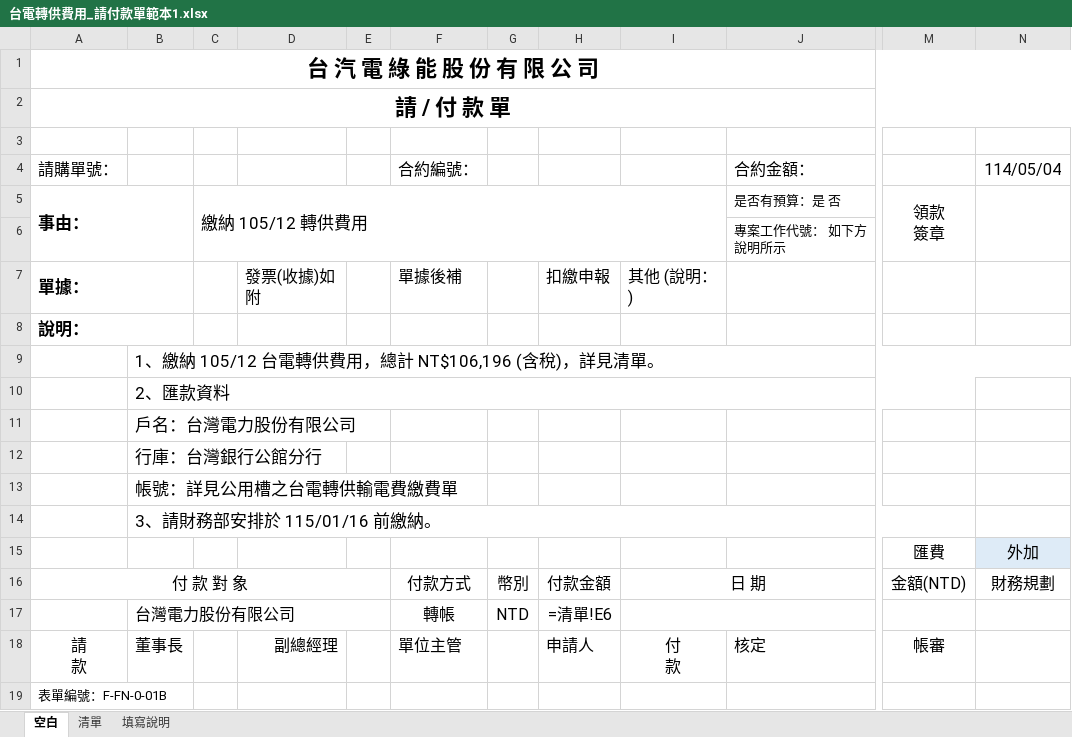
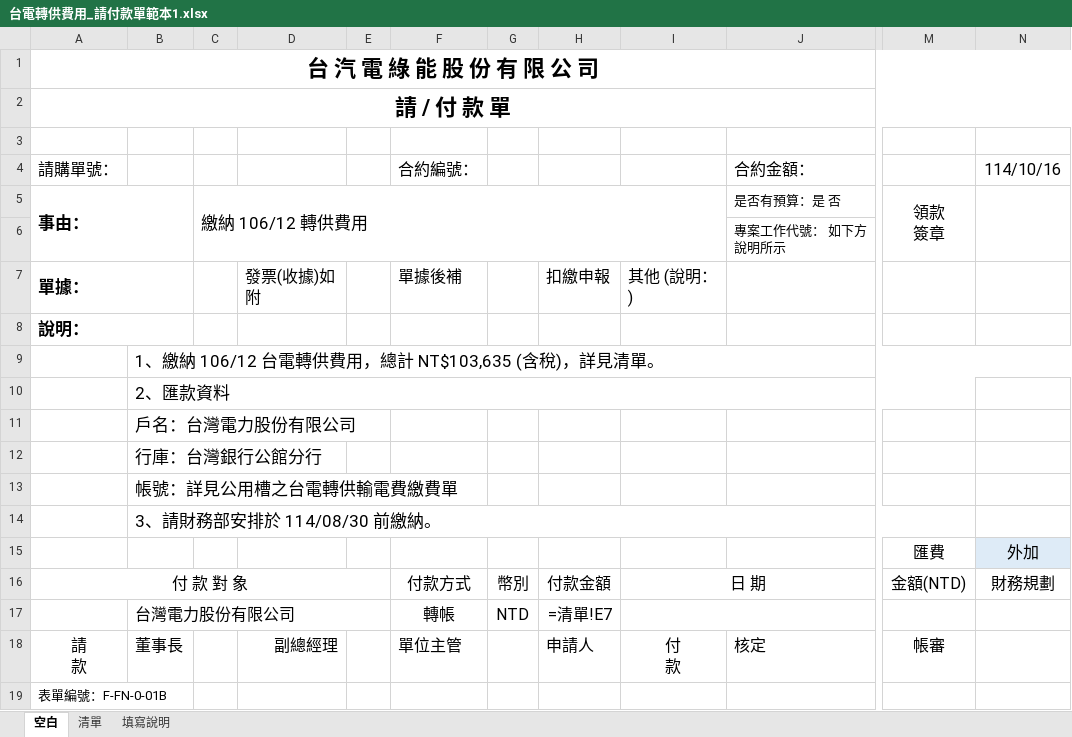
Before and after one commit to Tzutung-0730/ExcelTester, an Excel workbook: ExcelTester/bin/Debug/net8.0-windows/Templates/台電轉供費用_請付款單範本1.xlsx, sheet 空白, drawn as a sheet; only a part is shown, gaps mark what is left out; values as stored, in another font and other column widths than the file's, no borders; formulas without a stored value are shown as written; charts and pictures not drawn; the diff names each change by its address in the sheet, - before the commit and + after, or states it on an @@ line.

```diff
--- a/ExcelTester/bin/Debug/net8.0-windows/Templates/台電轉供費用_請付款單範本1.xlsx (sheet 空白)
+++ b/ExcelTester/bin/Debug/net8.0-windows/Templates/台電轉供費用_請付款單範本1.xlsx (sheet 空白)
-N4: 114/05/04
+N4: 114/10/16
-C5: 繳納 105/12 轉供費用
+C5: 繳納 106/12 轉供費用
-B9: 1、繳納 105/12 台電轉供費用，總計 NT$106,196 (含稅)，詳見清單。
+B9: 1、繳納 106/12 台電轉供費用，總計 NT$103,635 (含稅)，詳見清單。
-B14: 3、請財務部安排於 115/01/16 前繳納。
+B14: 3、請財務部安排於 114/08/30 前繳納。
-H17: =清單!E6
+H17: =清單!E7
```
Also changed, not shown: sheet 清單, ExcelTester/bin/Debug/net8.0-windows/Templates/台汽綠能_客戶_統一發票資料單範本1.xlsx, ExcelTester/bin/Debug/net8.0-windows/Templates/台汽綠能_客戶_繳費通知範本1.xlsx, 29 other files.
